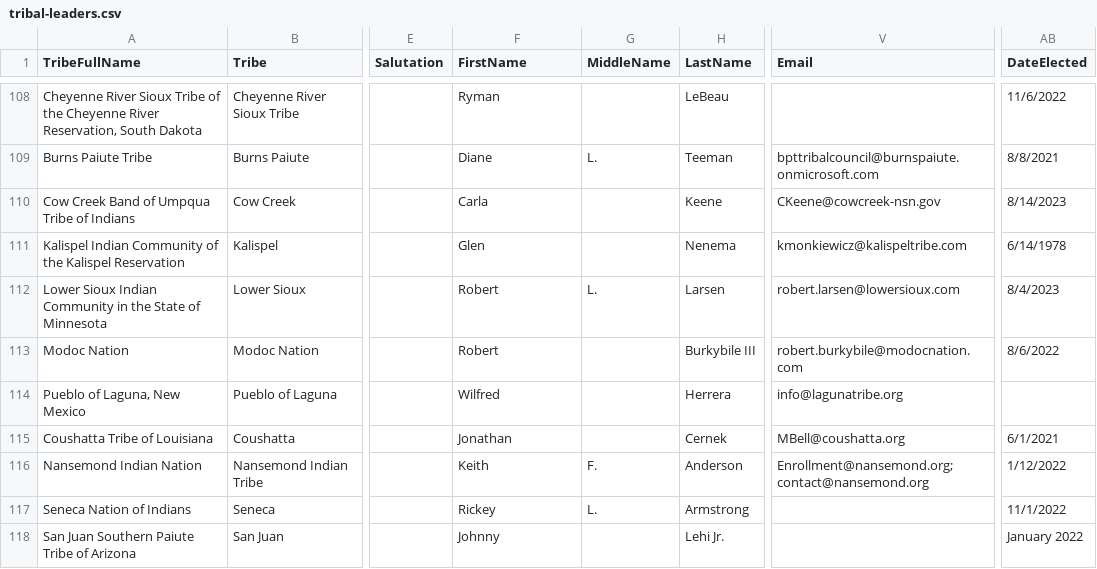
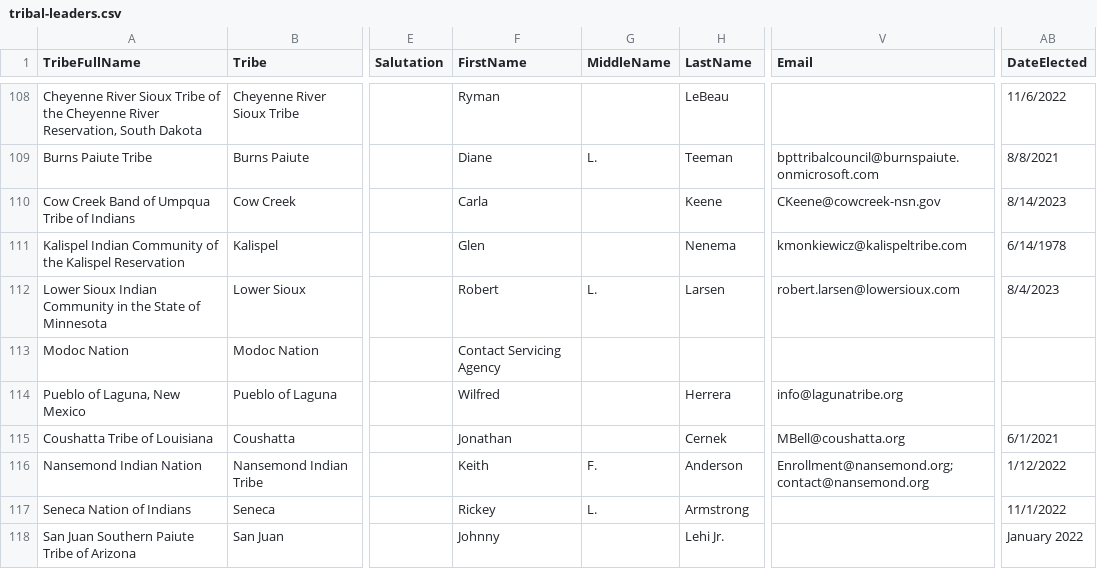
Before and after one commit to cisagov/flat-tribal-leaders, a CSV file: tribal-leaders.csv, drawn as a sheet; only a part is shown, gaps mark what is left out; the diff names each change by its address in the sheet, - before the commit and + after, or states it on an @@ line.

Commit message:
Flat: latest data (2023-11-29T06:11:34.467Z) {   "date": "2023-11-29T06:11:34.467Z",   "files": [     {       "name": "tribal-leaders.csv",       "deltaBytes": -35,       "source": "https://www.bia.gov/tribal-leaders-csv"     }   ] }

```diff
--- a/tribal-leaders.csv
+++ b/tribal-leaders.csv
-F113 (FirstName): Robert
+F113 (FirstName): Contact Servicing Agency
-H113 (LastName): Burkybile III
+H113 (LastName): (empty)
-V113 (Email): robert.burkybile@modocnation.com
+V113 (Email): (empty)
-AB113 (DateElected): 8/6/2022
+AB113 (DateElected): (empty)
```
